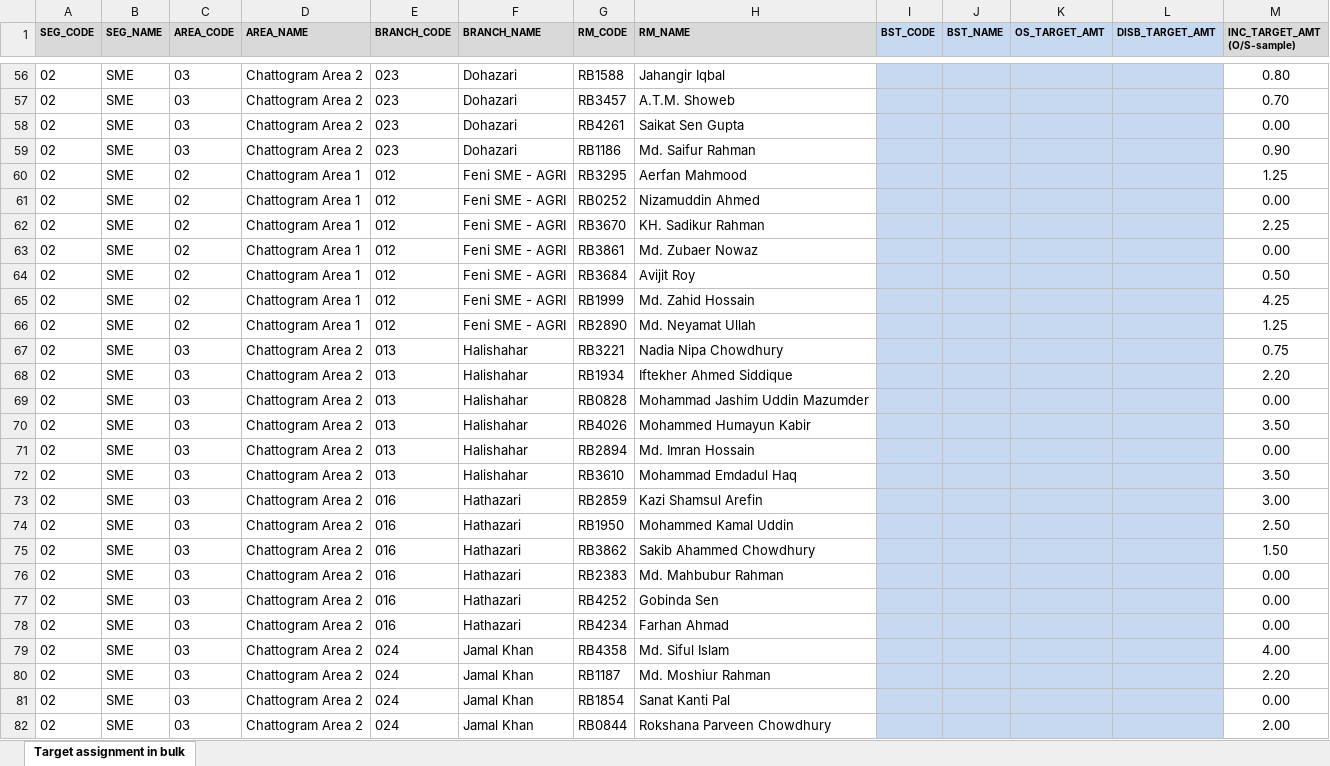
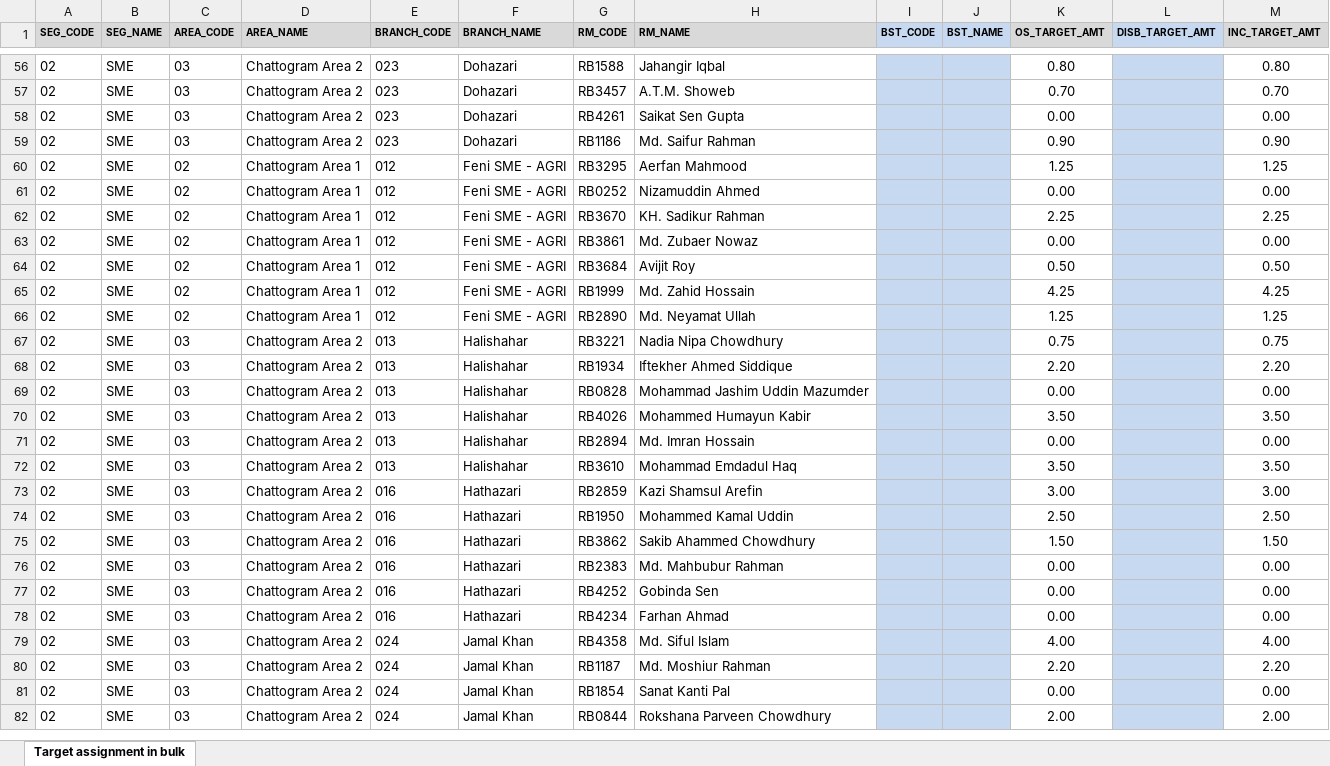
Before and after one commit to sumoncse05/EasyAssetManager, an Excel workbook: EasyAssetManager/wwwroot/UserSpace/SUMAN.BANERJEE/2-LOAN_RM_TARGET.xlsx, sheet Target assignment in bulk, drawn as a sheet; only a part is shown, gaps mark what is left out; values as stored, in another font and other column widths than the file's, no borders; the diff covers the shown part only; the diff names each change by its address in the sheet, - before the commit and + after, or states it on an @@ line.

Commit message:
Update 2-LOAN_RM_TARGET.xlsx

```diff
--- a/EasyAssetManager/wwwroot/UserSpace/SUMAN.BANERJEE/2-LOAN_RM_TARGET.xlsx (sheet Target assignment in bulk)
+++ b/EasyAssetManager/wwwroot/UserSpace/SUMAN.BANERJEE/2-LOAN_RM_TARGET.xlsx (sheet Target assignment in bulk)
-M1: INC_TARGET_AMT (O/S-sample)
+M1: INC_TARGET_AMT
-K56:K82 fill: #C6D9F1
+K56:K82 fill: none
-K56 (OS_TARGET_AMT): (empty)
+K56 (OS_TARGET_AMT): 0.80
-K57 (OS_TARGET_AMT): (empty)
+K57 (OS_TARGET_AMT): 0.70
-K58 (OS_TARGET_AMT): (empty)
+K58 (OS_TARGET_AMT): 0.00
-K59 (OS_TARGET_AMT): (empty)
+K59 (OS_TARGET_AMT): 0.90
-K60 (OS_TARGET_AMT): (empty)
+K60 (OS_TARGET_AMT): 1.25
-K61 (OS_TARGET_AMT): (empty)
+K61 (OS_TARGET_AMT): 0.00
-K62 (OS_TARGET_AMT): (empty)
+K62 (OS_TARGET_AMT): 2.25
-K63 (OS_TARGET_AMT): (empty)
+K63 (OS_TARGET_AMT): 0.00
-K64 (OS_TARGET_AMT): (empty)
+K64 (OS_TARGET_AMT): 0.50
-K65 (OS_TARGET_AMT): (empty)
+K65 (OS_TARGET_AMT): 4.25
-K66 (OS_TARGET_AMT): (empty)
+K66 (OS_TARGET_AMT): 1.25
-K67 (OS_TARGET_AMT): (empty)
+K67 (OS_TARGET_AMT): 0.75
-K68 (OS_TARGET_AMT): (empty)
+K68 (OS_TARGET_AMT): 2.20
-K69 (OS_TARGET_AMT): (empty)
+K69 (OS_TARGET_AMT): 0.00
-K70 (OS_TARGET_AMT): (empty)
+K70 (OS_TARGET_AMT): 3.50
-K71 (OS_TARGET_AMT): (empty)
+K71 (OS_TARGET_AMT): 0.00
-K72 (OS_TARGET_AMT): (empty)
+K72 (OS_TARGET_AMT): 3.50
-K73 (OS_TARGET_AMT): (empty)
+K73 (OS_TARGET_AMT): 3.00
-K74 (OS_TARGET_AMT): (empty)
+K74 (OS_TARGET_AMT): 2.50
-K75 (OS_TARGET_AMT): (empty)
+K75 (OS_TARGET_AMT): 1.50
-K76:K78 (OS_TARGET_AMT): (empty)
+K76:K78 (OS_TARGET_AMT): 0.00
-K79 (OS_TARGET_AMT): (empty)
+K79 (OS_TARGET_AMT): 4.00
-K80 (OS_TARGET_AMT): (empty)
+K80 (OS_TARGET_AMT): 2.20
-K81 (OS_TARGET_AMT): (empty)
+K81 (OS_TARGET_AMT): 0.00
-K82 (OS_TARGET_AMT): (empty)
+K82 (OS_TARGET_AMT): 2.00
```
Also changed, not shown: 1427 edited cells and cell formats elsewhere in this sheet.
